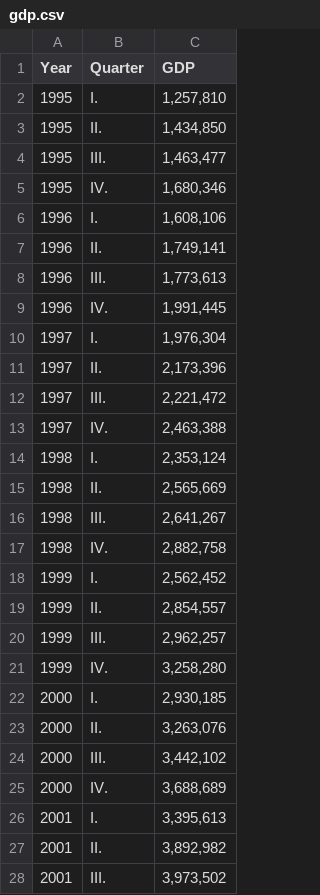
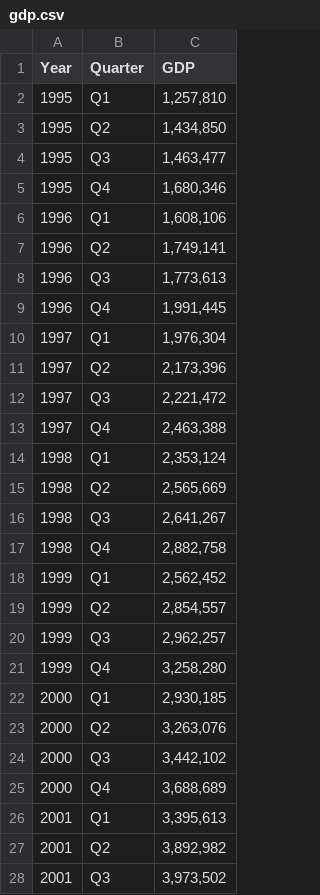
Before and after one commit to CEU-Economics-and-Business/ECBS-5208-Coding-1-Business-Analytics, a CSV file: Class_11/data/gdp.csv, drawn as a sheet; only a part is shown; the diff covers the shown part only.

Commit message:
Update gdp.csv

```diff
--- a/Class_11/data/gdp.csv
+++ b/Class_11/data/gdp.csv
@@ -1,28 +1,28 @@
 Year,Quarter,GDP
-1995,I.,"1,257,810"
-1995,II.,"1,434,850"
-1995,III.,"1,463,477"
-1995,IV.,"1,680,346"
-1996,I.,"1,608,106"
-1996,II.,"1,749,141"
-1996,III.,"1,773,613"
-1996,IV.,"1,991,445"
-1997,I.,"1,976,304"
-1997,II.,"2,173,396"
-1997,III.,"2,221,472"
-1997,IV.,"2,463,388"
-1998,I.,"2,353,124"
-1998,II.,"2,565,669"
-1998,III.,"2,641,267"
-1998,IV.,"2,882,758"
-1999,I.,"2,562,452"
-1999,II.,"2,854,557"
-1999,III.,"2,962,257"
-1999,IV.,"3,258,280"
-2000,I.,"2,930,185"
-2000,II.,"3,263,076"
-2000,III.,"3,442,102"
-2000,IV.,"3,688,689"
-2001,I.,"3,395,613"
-2001,II.,"3,892,982"
-2001,III.,"3,973,502"
+1995,Q1,"1,257,810"
+1995,Q2,"1,434,850"
+1995,Q3,"1,463,477"
+1995,Q4,"1,680,346"
+1996,Q1,"1,608,106"
+1996,Q2,"1,749,141"
+1996,Q3,"1,773,613"
+1996,Q4,"1,991,445"
+1997,Q1,"1,976,304"
+1997,Q2,"2,173,396"
+1997,Q3,"2,221,472"
+1997,Q4,"2,463,388"
+1998,Q1,"2,353,124"
+1998,Q2,"2,565,669"
+1998,Q3,"2,641,267"
+1998,Q4,"2,882,758"
+1999,Q1,"2,562,452"
+1999,Q2,"2,854,557"
+1999,Q3,"2,962,257"
+1999,Q4,"3,258,280"
+2000,Q1,"2,930,185"
+2000,Q2,"3,263,076"
+2000,Q3,"3,442,102"
+2000,Q4,"3,688,689"
+2001,Q1,"3,395,613"
+2001,Q2,"3,892,982"
+2001,Q3,"3,973,502"
```
Also changed, not shown: 77 edited cells elsewhere in this file.
